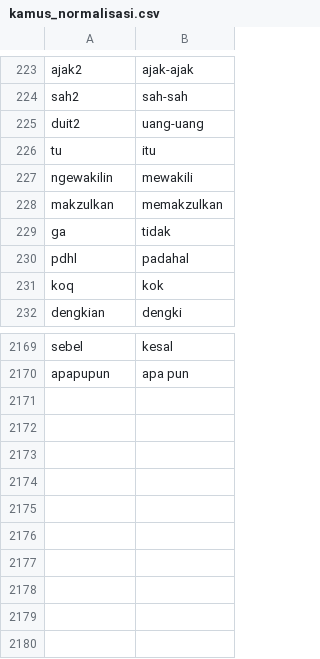
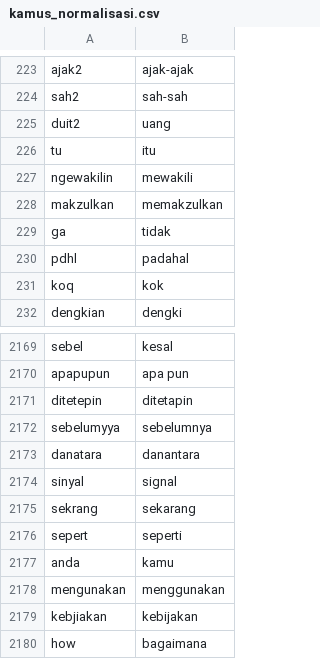
Before and after one commit to alishzaputri/skripsi, a CSV file: data/kamus_normalisasi.csv, drawn as a sheet; only a part is shown, gaps mark what is left out.

```diff
--- a/data/kamus_normalisasi.csv
+++ b/data/kamus_normalisasi.csv
@@ -224,3 +224,3 @@ ajak2;ajak-ajak
 sah2;sah-sah
-duit2;uang-uang
+duit2;uang
 tu;itu
@@ -2170 +2170,11 @@ sebel;kesal
 apapupun;apa pun
+ditetepin;ditetapin
+sebelumyya ;sebelumnya
+danatara;danantara
+sinyal;signal
+sekrang;sekarang
+sepert;seperti
+anda;kamu
+mengunakan;menggunakan
+kebjiakan;kebijakan
+how;bagaimana
```
Also changed, not shown: 1 other file.
